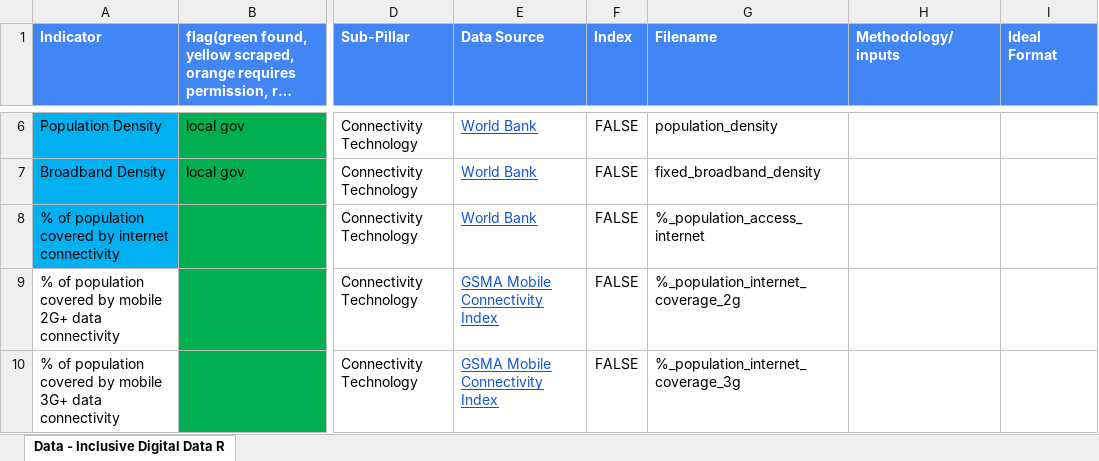
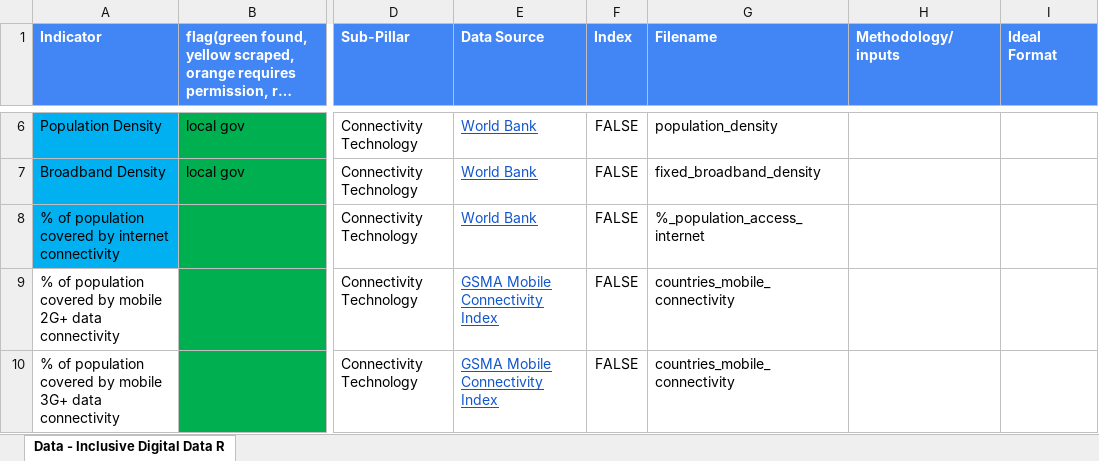
Before and after one commit to undp/digital-development-compass, an Excel workbook: UNDP Digital Assessment Data Framework Filename Matching V7.xlsx, sheet Data - Inclusive Digital Data R, drawn as a sheet; only a part is shown, gaps mark what is left out; long unchanged cells end in …; values as stored, in another font and other column widths than the file's, no borders; charts and pictures and conditional formats not drawn; the diff covers the shown part only; the diff names each change by its address in the sheet, - before the commit and + after, or states it on an @@ line.

```diff
--- a/UNDP Digital Assessment Data Framework Filename Matching V7.xlsx (sheet Data - Inclusive Digital Data R)
+++ b/UNDP Digital Assessment Data Framework Filename Matching V7.xlsx (sheet Data - Inclusive Digital Data R)
-G9 (Filename): %_population_internet_coverage_2g
+G9 (Filename): countries_mobile_connectivity
-G10 (Filename): %_population_internet_coverage_3g
+G10 (Filename): countries_mobile_connectivity
```
Also changed, not shown: 7 edited cells and cell formats elsewhere in this sheet, 1 other file.
